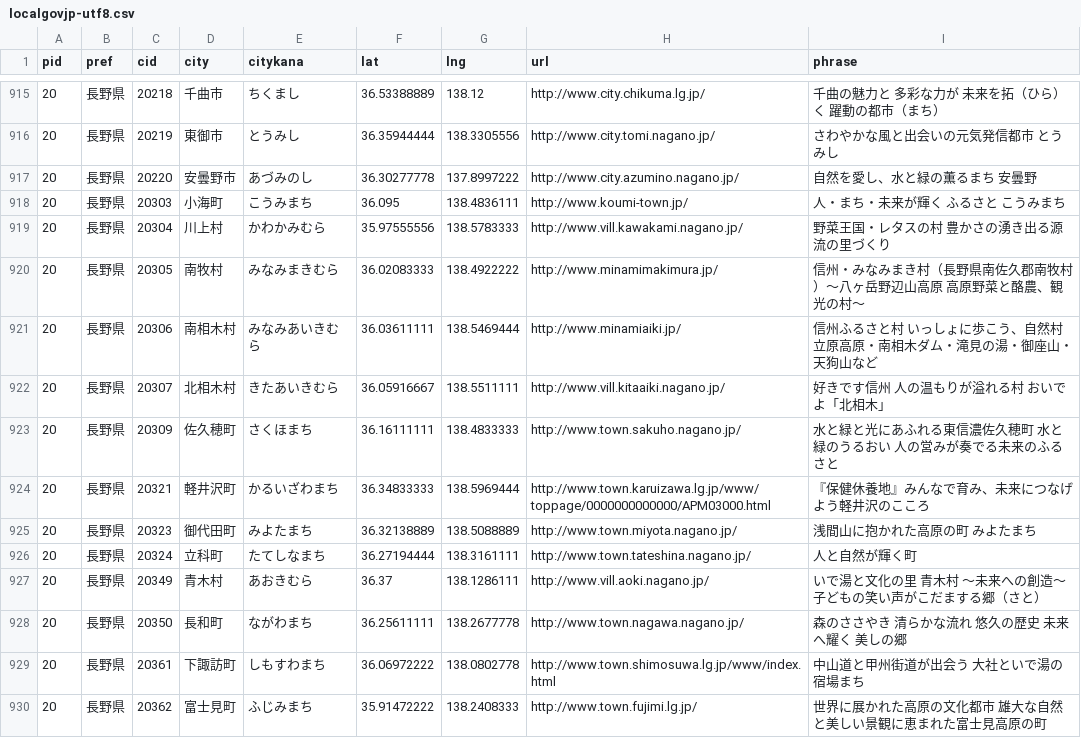
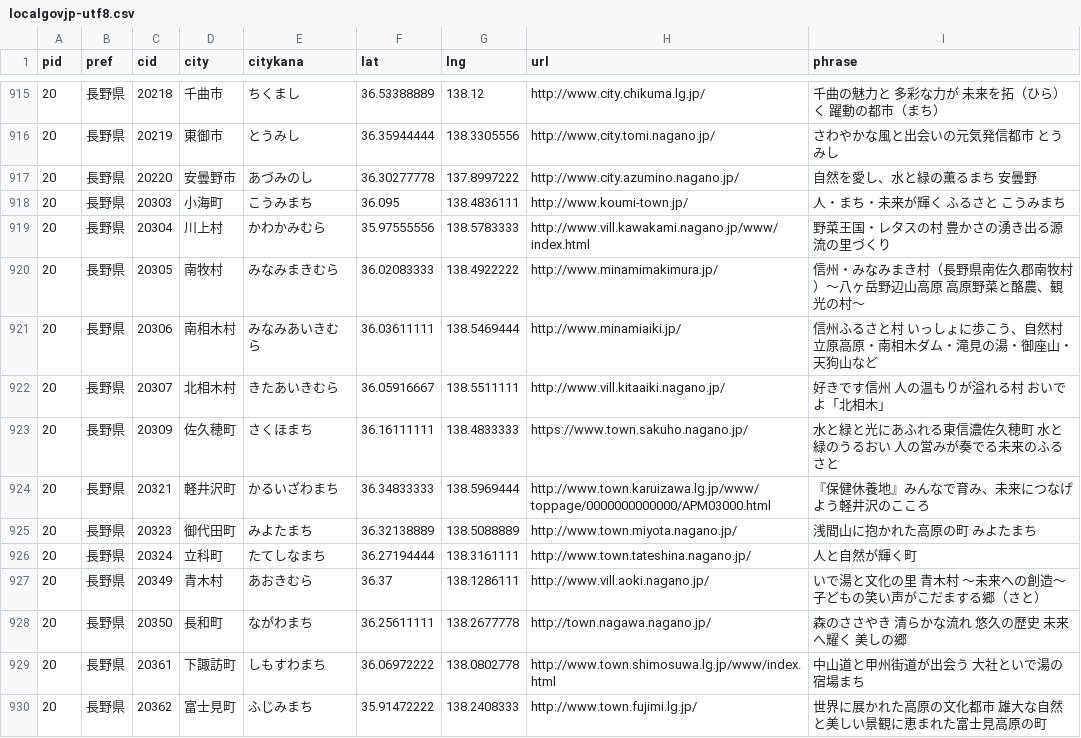
Before and after one commit to kentaro110u/localgovjp, a CSV file: localgovjp-utf8.csv, drawn as a sheet; only a part is shown, gaps mark what is left out; the diff covers the shown part only.

```diff
--- a/localgovjp-utf8.csv
+++ b/localgovjp-utf8.csv
@@ -918,3 +918,3 @@ pid,pref,cid,city,citykana,lat,lng,url,phrase
 "20","長野県","20303","小海町","こうみまち","36.095","138.4836111","http://www.koumi-town.jp/","人・まち・未来が輝く ふるさと こうみまち"
-"20","長野県","20304","川上村","かわかみむら","35.97555556","138.5783333","http://www.vill.kawakami.nagano.jp/","野菜王国・レタスの村　豊かさの湧き出る源流の里づくり"
+"20","長野県","20304","川上村","かわかみむら","35.97555556","138.5783333","http://www.vill.kawakami.nagano.jp/www/index.html","野菜王国・レタスの村　豊かさの湧き出る源流の里づくり"
 "20","長野県","20305","南牧村","みなみまきむら","36.02083333","138.4922222","http://www.minamimakimura.jp/","信州・みなみまき村（長野県南佐久郡南牧村）～八ヶ岳野辺山高原 高原野菜と酪農、観光の村～"
@@ -922,3 +922,3 @@ pid,pref,cid,city,citykana,lat,lng,url,phrase
 "20","長野県","20307","北相木村","きたあいきむら","36.05916667","138.5511111","http://www.vill.kitaaiki.nagano.jp/","好きです信州　人の温もりが溢れる村　おいでよ「北相木」"
-"20","長野県","20309","佐久穂町","さくほまち","36.16111111","138.4833333","http://www.town.sakuho.nagano.jp/","水と緑と光にあふれる東信濃佐久穂町　水と緑のうるおい 人の営みが奏でる未来のふるさと"
+"20","長野県","20309","佐久穂町","さくほまち","36.16111111","138.4833333","https://www.town.sakuho.nagano.jp/","水と緑と光にあふれる東信濃佐久穂町　水と緑のうるおい 人の営みが奏でる未来のふるさと"
 "20","長野県","20321","軽井沢町","かるいざわまち","36.34833333","138.5969444","http://www.town.karuizawa.lg.jp/www/toppage/0000000000000/APM03000.html","『保健休養地』みんなで育み、未来につなげよう軽井沢のこころ"
@@ -927,3 +927,3 @@ pid,pref,cid,city,citykana,lat,lng,url,phrase
 "20","長野県","20349","青木村","あおきむら","36.37","138.1286111","http://www.vill.aoki.nagano.jp/","いで湯と文化の里 青木村 ～未来への創造～ 子どもの笑い声がこだまする郷（さと）"
-"20","長野県","20350","長和町","ながわまち","36.25611111","138.2677778","http://www.town.nagawa.nagano.jp/","森のささやき 清らかな流れ 悠久の歴史 未来へ耀く 美しの郷"
+"20","長野県","20350","長和町","ながわまち","36.25611111","138.2677778","http://town.nagawa.nagano.jp/","森のささやき 清らかな流れ 悠久の歴史 未来へ耀く 美しの郷"
 "20","長野県","20361","下諏訪町","しもすわまち","36.06972222","138.0802778","http://www.town.shimosuwa.lg.jp/www/index.html","中山道と甲州街道が出会う 大社といで湯の宿場まち"
```
Also changed, not shown: 1 added row, 1 removed row and 106 edited cells elsewhere in this file, 2 other files.
